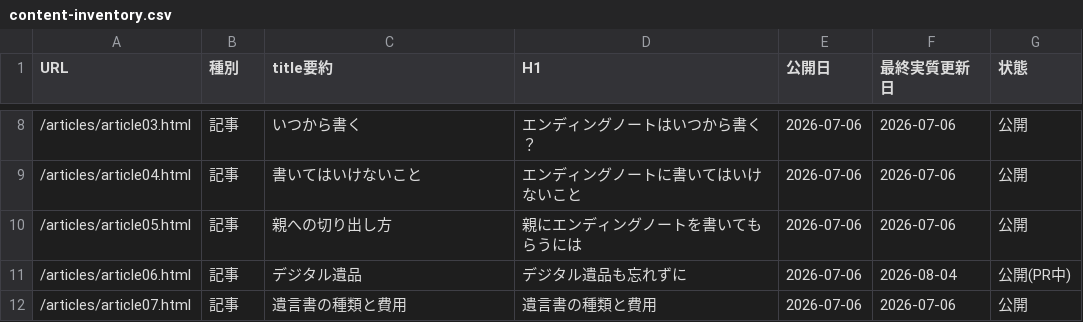
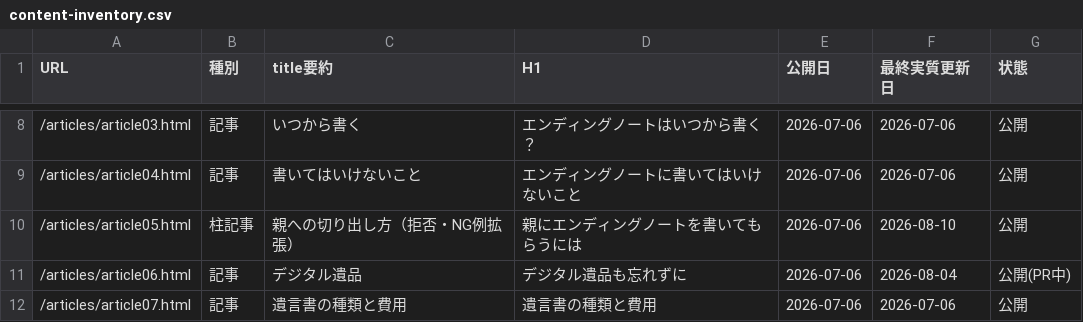
Before and after one commit to tfqys680-jpg/shukatsu-site, a CSV file: docs/seo/content-inventory.csv, drawn as a sheet; only a part is shown, gaps mark what is left out.

```diff
--- a/docs/seo/content-inventory.csv
+++ b/docs/seo/content-inventory.csv
@@ -9,3 +9,3 @@ URL,種別,title要約,H1,公開日,最終実質更新日,状態
 /articles/article04.html,記事,書いてはいけないこと,エンディングノートに書いてはいけないこと,2026-07-06,2026-07-06,公開
-/articles/article05.html,記事,親への切り出し方,親にエンディングノートを書いてもらうには,2026-07-06,2026-07-06,公開
+/articles/article05.html,柱記事,親への切り出し方（拒否・NG例拡張）,親にエンディングノートを書いてもらうには,2026-07-06,2026-08-10,公開
 /articles/article06.html,記事,デジタル遺品,デジタル遺品も忘れずに,2026-07-06,2026-08-04,公開(PR中)
```
Also changed, not shown: docs/seo/editorial-calendar.csv, docs/seo/internal-link-map.csv, 5 other files.
